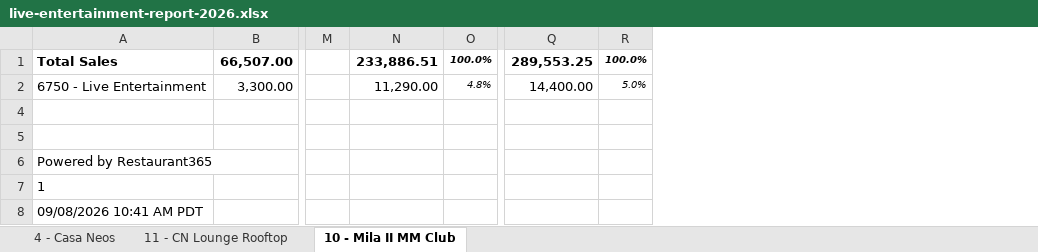
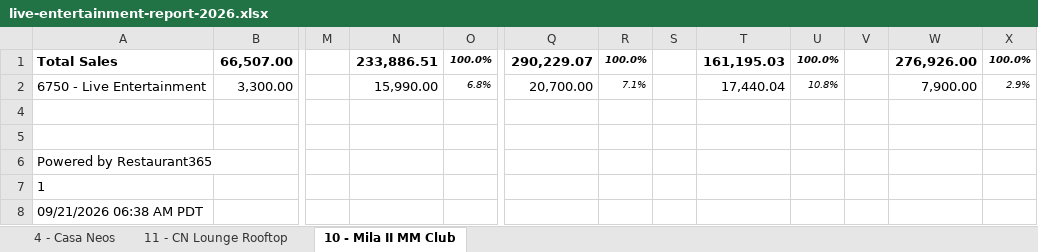
Before and after one commit to MLavenant/rdg-dj, an Excel workbook: data/excel/live-entertainment-report-2026.xlsx, sheet 10 - Mila II MM Club, drawn as a sheet; only a part is shown, gaps mark what is left out; values as stored, in another font and other column widths than the file's, no borders; removed rows and columns are numbered as before the commit, all else as after; the diff names each change by its address in the sheet, - before the commit and + after, or states it on an @@ line.

```diff
--- a/data/excel/live-entertainment-report-2026.xlsx (sheet 10 - Mila II MM Club)
+++ b/data/excel/live-entertainment-report-2026.xlsx (sheet 10 - Mila II MM Club)
-column Q, rows 1-2: 289,553.25 | 14,400.00
+column Q, rows 1-2: 290,229.07 | 20,700.00
+column S, empty
+column T, rows 1-2: 161,195.03 | 17,440.04
+column U, rows 1-2: 100.0% | 10.8%
+column V, empty
+column W, rows 1-2: 276,926.00 | 7,900.00
+column X, rows 1-2: 100.0% | 2.9%
-N2: 11,290.00
+N2: 15,990.00
-O2: 4.8%
+O2: 6.8%
-R2: 5.0%
+R2: 7.1%
-A8: 09/08/2026 10:41 AM PDT
+A8: 09/21/2026 06:38 AM PDT
```
Also changed, not shown: sheet 11 - CN Lounge Rooftop, sheet 4 - Casa Neos, hidden cells, 3 other files.
